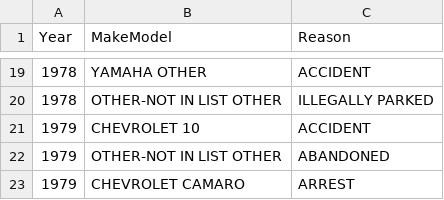
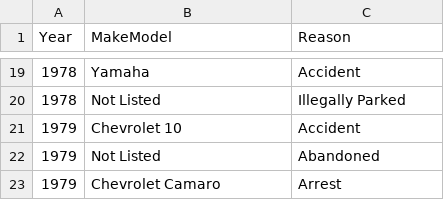
Before and after one commit to lindsaymarie403/kc-car-auction, a CSV file: carsleft.csv, drawn as a sheet; only a part is shown, gaps mark what is left out; the diff covers the shown part only.

```diff
--- a/carsleft.csv
+++ b/carsleft.csv
@@ -19,5 +19,5 @@ Year,MakeModel,Reason
-1978,YAMAHA OTHER,ACCIDENT
-1978,OTHER-NOT IN LIST OTHER,ILLEGALLY PARKED
-1979,CHEVROLET 10,ACCIDENT
-1979,OTHER-NOT IN LIST OTHER,ABANDONED
-1979,CHEVROLET CAMARO,ARREST
+1978,Yamaha,Accident
+1978,Not Listed,Illegally Parked
+1979,Chevrolet 10,Accident
+1979,Not Listed,Abandoned
+1979,Chevrolet Camaro,Arrest
```
Also changed, not shown: 34 edited cells elsewhere in this file, 5 other files.
